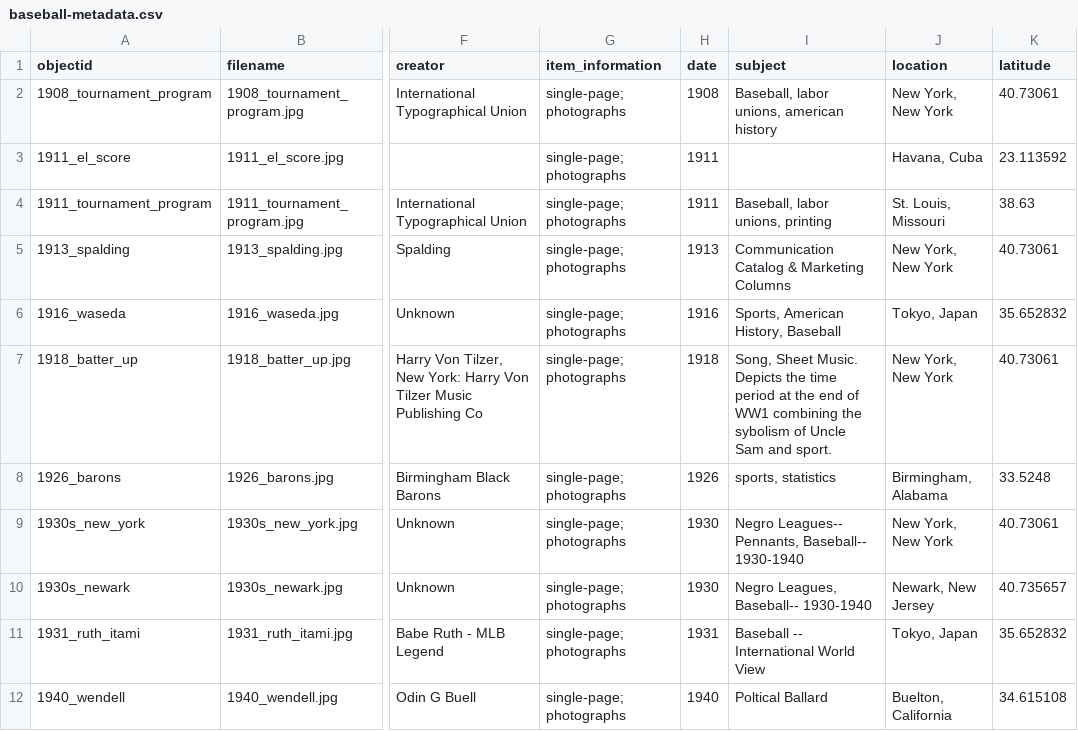
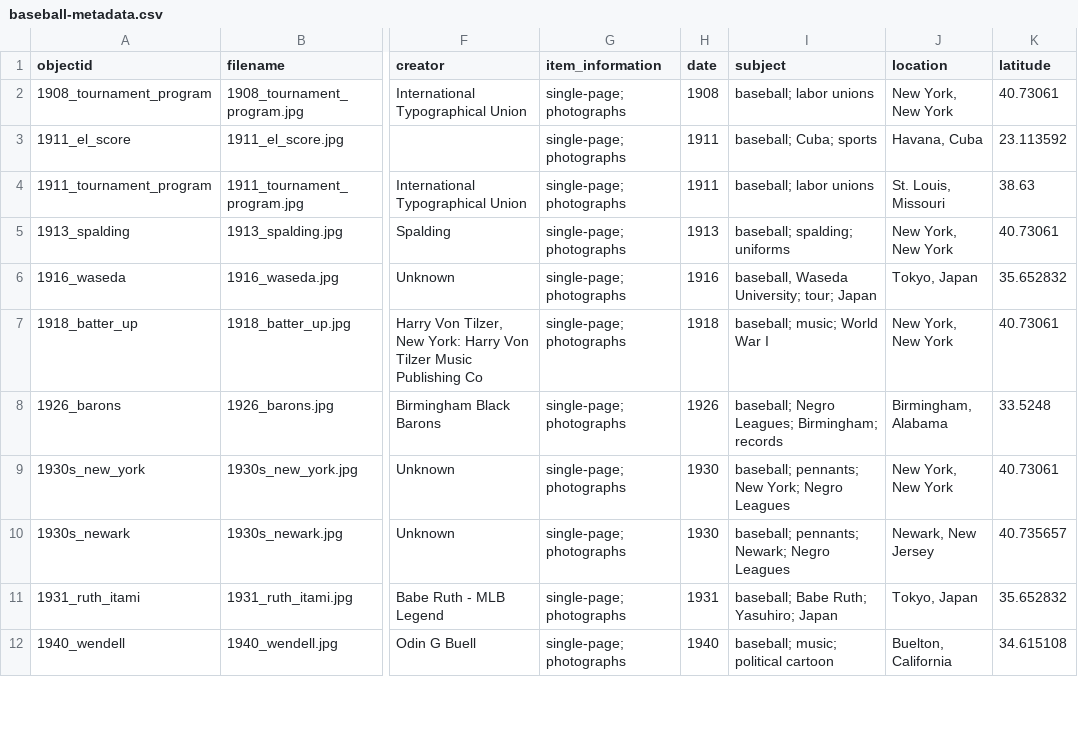
Before and after one commit to kwaldenphd/baseball-f24-sept12, a CSV file: _data/baseball-metadata.csv, drawn as a sheet; only a part is shown, gaps mark what is left out; the diff covers the shown part only; the diff names each change by its address in the sheet, - before the commit and + after, or states it on an @@ line.

Commit message:
Add files via upload

```diff
--- a/_data/baseball-metadata.csv
+++ b/_data/baseball-metadata.csv
-I2 (subject): Baseball, labor unions, american history
+I2 (subject): baseball; labor unions
-I3 (subject): (empty)
+I3 (subject): baseball; Cuba; sports
-I4 (subject): Baseball, labor unions, printing
+I4 (subject): baseball; labor unions
-I5 (subject): Communication Catalog & Marketing Columns
+I5 (subject): baseball; spalding; uniforms
-I6 (subject): Sports, American History, Baseball
+I6 (subject): baseball, Waseda University; tour; Japan
-I7 (subject): Song, Sheet Music. Depicts the time period at the end of WW1 combining the sybolism of Uncle Sam and sport.
+I7 (subject): baseball; music; World War I
-I8 (subject): sports, statistics
+I8 (subject): baseball; Negro Leagues; Birmingham; records
-I9 (subject): Negro Leagues-- Pennants, Baseball-- 1930-1940
+I9 (subject): baseball; pennants; New York; Negro Leagues
-I10 (subject): Negro Leagues, Baseball-- 1930-1940
+I10 (subject): baseball; pennants; Newark; Negro Leagues
-I11 (subject): Baseball -- International World View
+I11 (subject): baseball; Babe Ruth; Yasuhiro; Japan
-I12 (subject): Poltical Ballard
+I12 (subject): baseball; music; political cartoon
```
Also changed, not shown: 11 edited cells elsewhere in this file.
